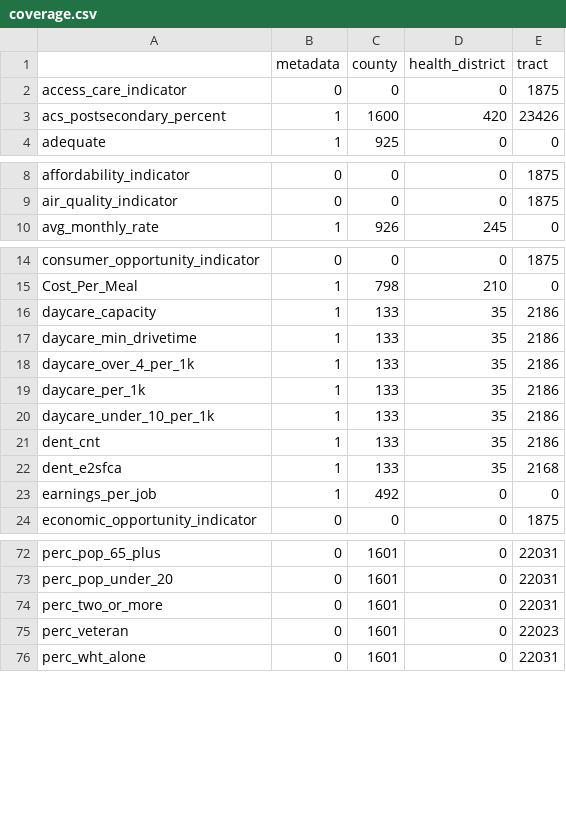
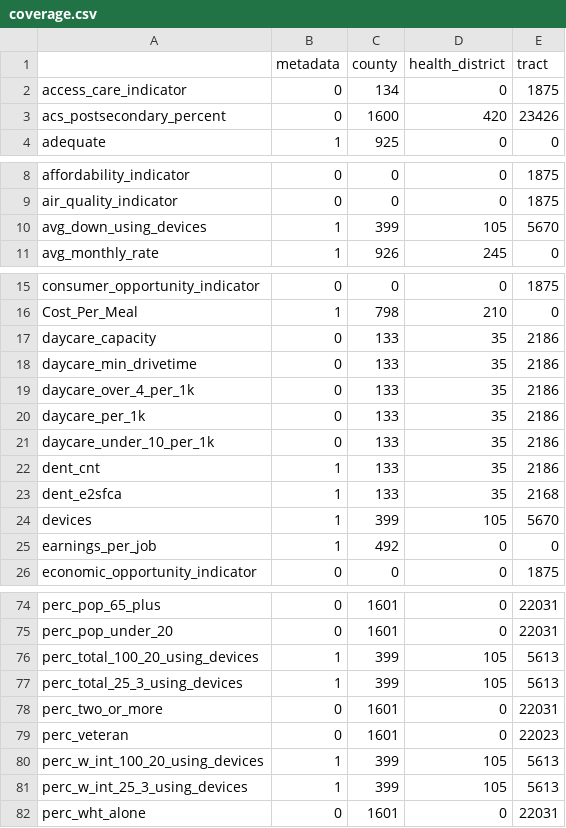
Before and after one commit to uva-bi-sdad/community_example, a CSV file: docs/data/coverage.csv, drawn as a sheet; only a part is shown, gaps mark what is left out; the diff covers the shown part only.

```diff
--- a/docs/data/coverage.csv
+++ b/docs/data/coverage.csv
@@ -1,4 +1,4 @@
 "","metadata","county","health_district","tract"
-"access_care_indicator",0,0,0,1875
-"acs_postsecondary_percent",1,1600,420,23426
+"access_care_indicator",0,134,0,1875
+"acs_postsecondary_percent",0,1600,420,23426
 "adequate",1,925,0,0
@@ -9,2 +9,3 @@
 "air_quality_indicator",0,0,0,1875
+"avg_down_using_devices",1,399,105,5670
 "avg_monthly_rate",1,926,245,0
@@ -15,9 +16,10 @@
 "Cost_Per_Meal",1,798,210,0
-"daycare_capacity",1,133,35,2186
-"daycare_min_drivetime",1,133,35,2186
-"daycare_over_4_per_1k",1,133,35,2186
-"daycare_per_1k",1,133,35,2186
-"daycare_under_10_per_1k",1,133,35,2186
+"daycare_capacity",0,133,35,2186
+"daycare_min_drivetime",0,133,35,2186
+"daycare_over_4_per_1k",0,133,35,2186
+"daycare_per_1k",0,133,35,2186
+"daycare_under_10_per_1k",0,133,35,2186
 "dent_cnt",1,133,35,2186
 "dent_e2sfca",1,133,35,2168
+"devices",1,399,105,5670
 "earnings_per_job",1,492,0,0
@@ -73,4 +75,8 @@
 "perc_pop_under_20",0,1601,0,22031
+"perc_total_100_20_using_devices",1,399,105,5613
+"perc_total_25_3_using_devices",1,399,105,5613
 "perc_two_or_more",0,1601,0,22031
 "perc_veteran",0,1601,0,22023
+"perc_w_int_100_20_using_devices",1,399,105,5613
+"perc_w_int_25_3_using_devices",1,399,105,5613
 "perc_wht_alone",0,1601,0,22031
```
Also changed, not shown: 12 edited cells elsewhere in this file, 11 other files.
